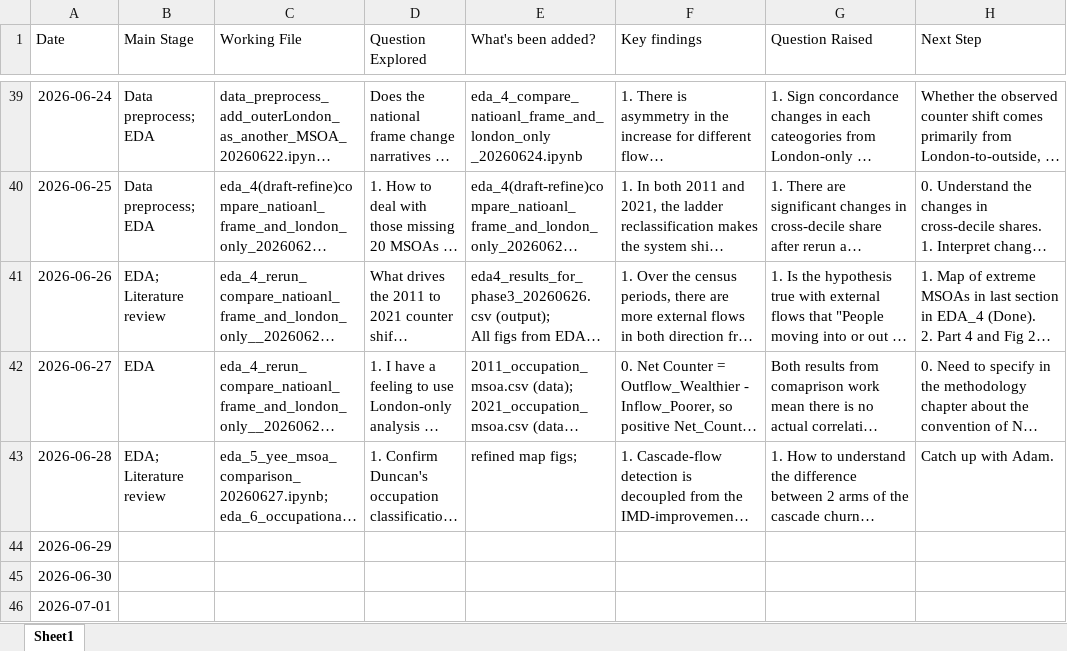
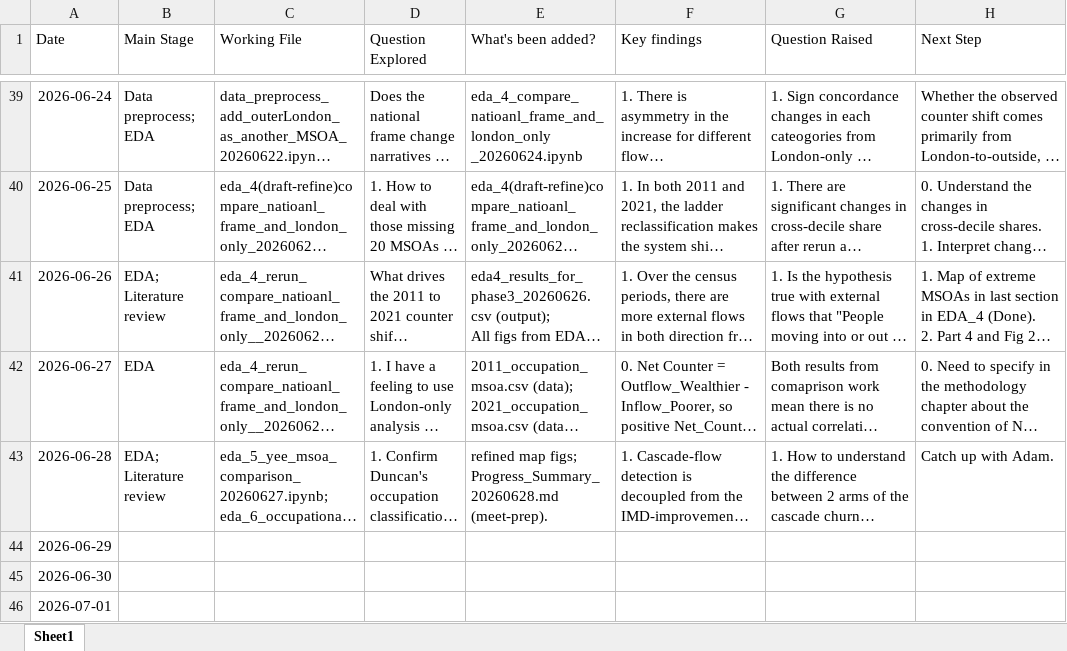
Before and after one commit to yxing82/CASA-Dissertation, an Excel workbook: research-logbook.xlsx, sheet Sheet1, drawn as a sheet; only a part is shown, gaps mark what is left out; long unchanged cells end in …; values as stored, in another font and other column widths than the file's, no borders; ↵ is a line break in a cell; the diff names each change by its address in the sheet, - before the commit and + after, or states it on an @@ line.

Commit message:
Added progress summary file

```diff
--- a/research-logbook.xlsx (sheet Sheet1)
+++ b/research-logbook.xlsx (sheet Sheet1)
-E43 (What's been added?): refined map figs;
+E43 (What's been added?): refined map figs; ↵ Progress_Summary_20260628.md (meet-prep).
```
